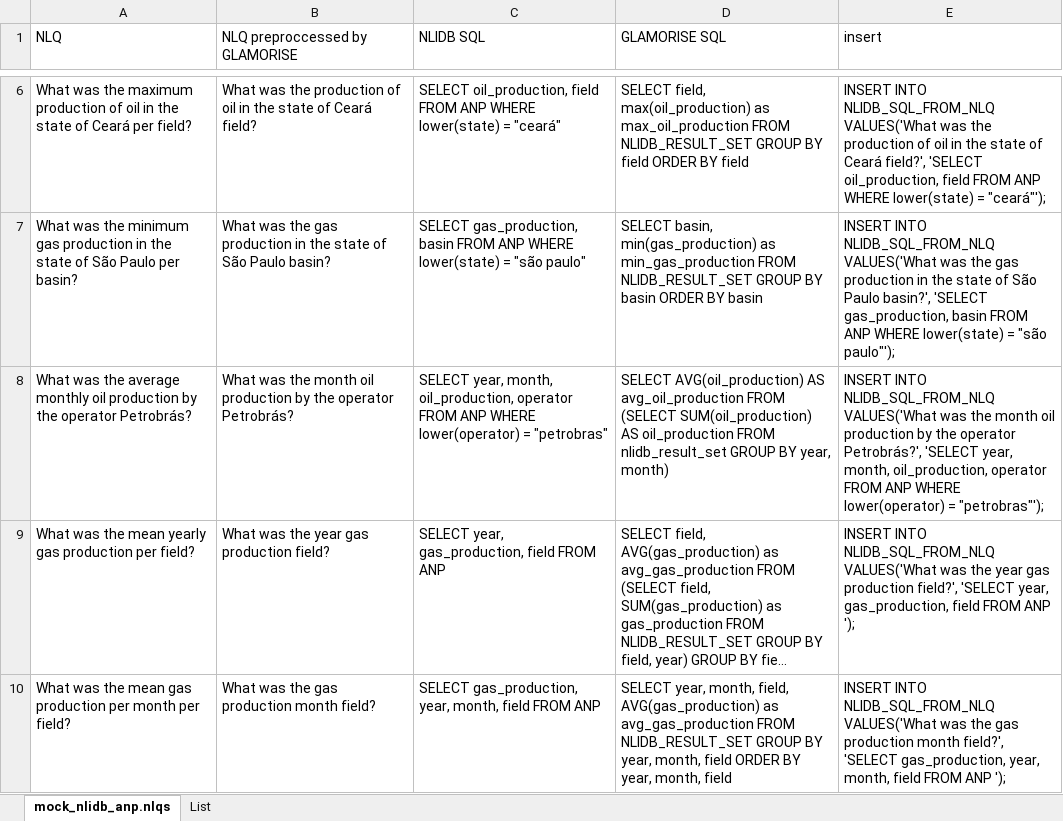
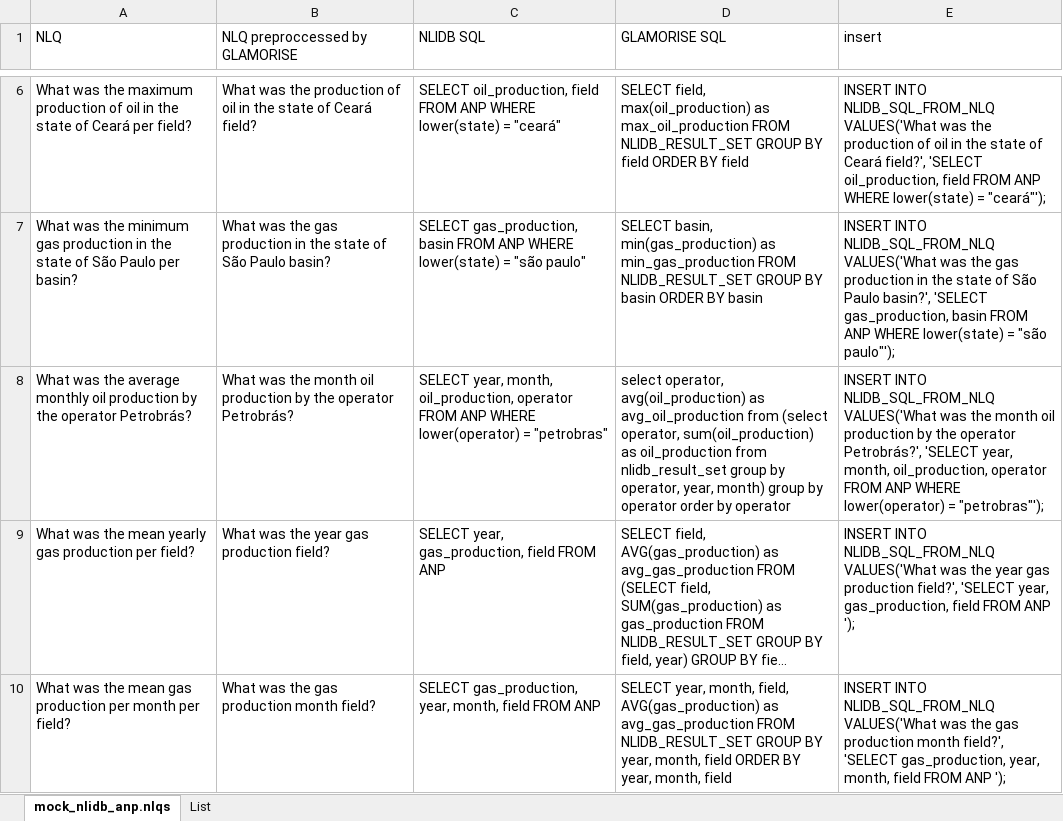
Before and after one commit to novello/GLAMORISE, an Excel workbook: nlqs/mock_nlidb_anp.nlqs.xlsx, sheet mock_nlidb_anp.nlqs, drawn as a sheet; only a part is shown, gaps mark what is left out; long unchanged cells end in …; values as stored, in another font and other column widths than the file's, no borders; the diff names each change by its address in the sheet, - before the commit and + after, or states it on an @@ line.

```diff
--- a/nlqs/mock_nlidb_anp.nlqs.xlsx (sheet mock_nlidb_anp.nlqs)
+++ b/nlqs/mock_nlidb_anp.nlqs.xlsx (sheet mock_nlidb_anp.nlqs)
-D8 (GLAMORISE SQL): SELECT AVG(oil_production) AS avg_oil_production FROM (SELECT SUM(oil_production) AS oil_production FROM nlidb_result_set GROUP BY year, month)
+D8 (GLAMORISE SQL): select operator, avg(oil_production) as avg_oil_production from (select operator, sum(oil_production) as oil_production from nlidb_result_set group by operator, year, month) group by operator order by operator
```
Also changed, not shown: 11 other files.
